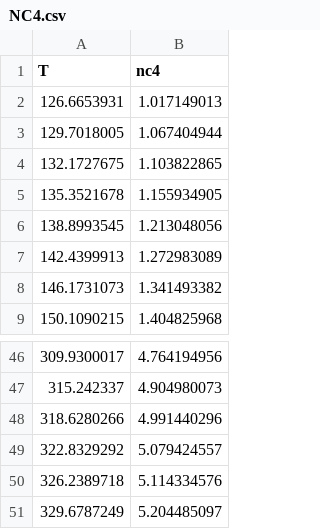
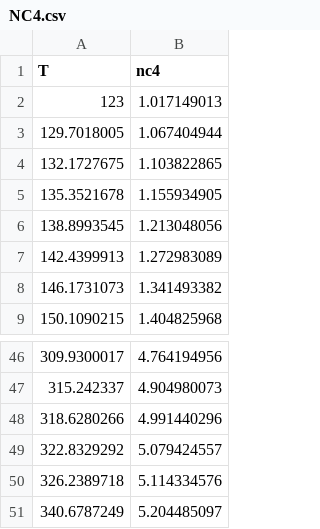
Before and after one commit to anastassaoui/app-for-Dist, a CSV file: NC4.csv, drawn as a sheet; only a part is shown, gaps mark what is left out; the diff names each change by its address in the sheet, - before the commit and + after, or states it on an @@ line.

Commit message:
interp the K values

```diff
--- a/NC4.csv
+++ b/NC4.csv
-A2 (T): 126.6653931
+A2 (T): 123
-A51 (T): 329.6787249
+A51 (T): 340.6787249
```
Also changed, not shown: IC5.csv, NC5.csv, 7 other files.
